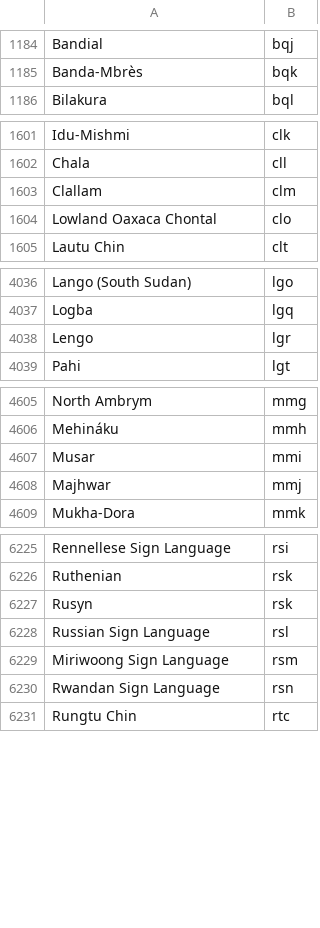
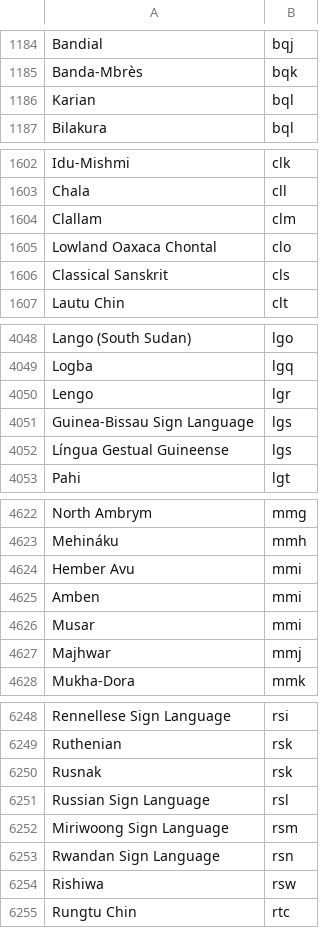
Before and after one commit to cbettinger/gedcom-5to7, a TSV file: src/main/java/bettinger/gedcom5to7/config/all-languages.tsv, drawn as a sheet; only a part is shown, gaps mark what is left out; the diff covers the shown part only.

```diff
--- a/src/main/java/bettinger/gedcom5to7/config/all-languages.tsv
+++ b/src/main/java/bettinger/gedcom5to7/config/all-languages.tsv
@@ -1185,2 +1185,3 @@ Bandial	bqj
 Banda-Mbrès	bqk
+Karian	bql
 Bilakura	bql
@@ -1604,2 +1605,3 @@ Clallam	clm
 Lowland Oaxaca Chontal	clo
+Classical Sanskrit	cls
 Lautu Chin	clt
@@ -4038,2 +4050,4 @@ Logba	lgq
 Lengo	lgr
+Guinea-Bissau Sign Language	lgs
+Língua Gestual Guineense	lgs
 Pahi	lgt
@@ -4606,2 +4623,4 @@ North Ambrym	mmg
 Mehináku	mmh
+Hember Avu	mmi
+Amben	mmi
 Musar	mmi
@@ -6226,3 +6249,3 @@ Rennellese Sign Language	rsi
 Ruthenian	rsk
-Rusyn	rsk
+Rusnak	rsk
 Russian Sign Language	rsl
@@ -6230,2 +6253,3 @@ Miriwoong Sign Language	rsm
 Rwandan Sign Language	rsn
+Rishiwa	rsw
 Rungtu Chin	rtc
```
Also changed, not shown: 28 added rows and 4 edited cells elsewhere in this file, src/main/java/bettinger/gedcom5to7/config/cardinalities.tsv, src/main/java/bettinger/gedcom5to7/config/payloads.tsv, 2 other files.
